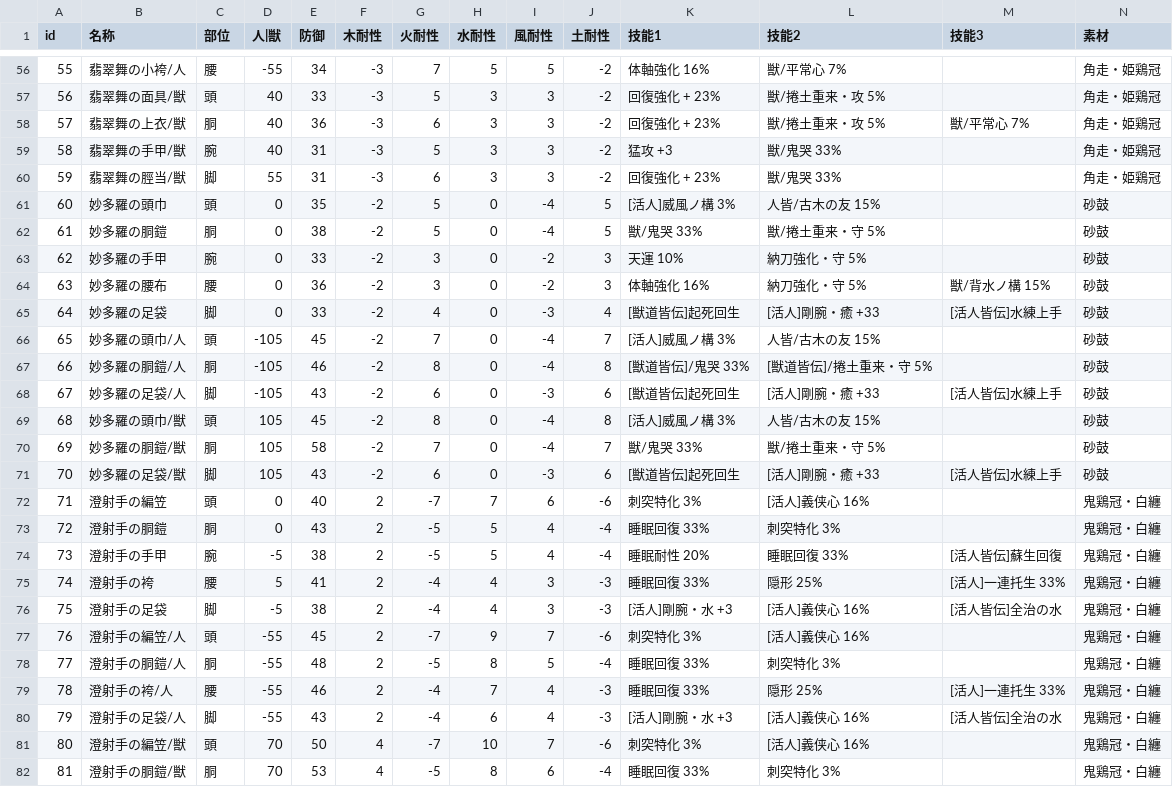
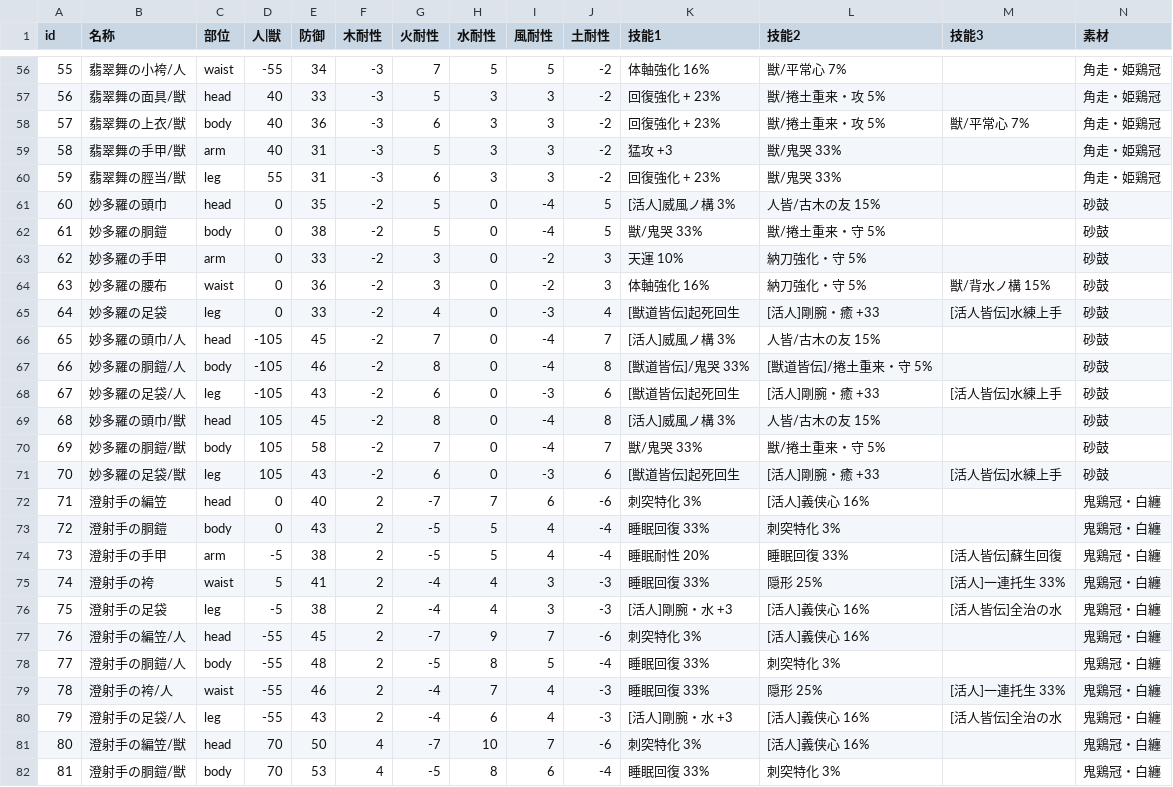
Before and after one commit to AquiTCD/gaming-support-tools, a CSV file: lib/wildhearts_armor_list.csv, drawn as a sheet; only a part is shown, gaps mark what is left out; the diff covers the shown part only.

```diff
--- a/lib/wildhearts_armor_list.csv
+++ b/lib/wildhearts_armor_list.csv
@@ -56,27 +56,27 @@ id,名称,部位,人|獣,防御,木耐性,火耐性,水耐性,風耐性,土耐
-55,翡翠舞の小袴/人,腰,-55,34,-3,7,5,5,-2,体軸強化 16%,獣/平常心 7%,,角走・姫鶏冠
-56,翡翠舞の面具/獣,頭,40,33,-3,5,3,3,-2,回復強化 + 23%,獣/捲土重来・攻 5%,,角走・姫鶏冠
-57,翡翠舞の上衣/獣,胴,40,36,-3,6,3,3,-2,回復強化 + 23%,獣/捲土重来・攻 5%,獣/平常心 7%,角走・姫鶏冠
-58,翡翠舞の手甲/獣,腕,40,31,-3,5,3,3,-2,猛攻 +3,獣/鬼哭 33%,,角走・姫鶏冠
-59,翡翠舞の脛当/獣,脚,55,31,-3,6,3,3,-2,回復強化 + 23%,獣/鬼哭 33%,,角走・姫鶏冠
-60,妙多羅の頭巾,頭,0,35,-2,5,0,-4,5,[活人]威風ノ構 3%,人皆/古木の友 15%,,砂鼓
-61,妙多羅の胴鎧,胴,0,38,-2,5,0,-4,5,獣/鬼哭 33%,獣/捲土重来・守 5%,,砂鼓
-62,妙多羅の手甲,腕,0,33,-2,3,0,-2,3,天運 10%,納刀強化・守 5%,,砂鼓
-63,妙多羅の腰布,腰,0,36,-2,3,0,-2,3,体軸強化 16%,納刀強化・守 5%,獣/背水ノ構 15%,砂鼓
-64,妙多羅の足袋,脚,0,33,-2,4,0,-3,4,[獣道皆伝]起死回生,[活人]剛腕・癒 +33,[活人皆伝]水練上手,砂鼓
-65,妙多羅の頭巾/人,頭,-105,45,-2,7,0,-4,7,[活人]威風ノ構 3%,人皆/古木の友 15%,,砂鼓
-66,妙多羅の胴鎧/人,胴,-105,46,-2,8,0,-4,8,[獣道皆伝]/鬼哭 33%,[獣道皆伝]/捲土重来・守 5%,,砂鼓
-67,妙多羅の足袋/人,脚,-105,43,-2,6,0,-3,6,[獣道皆伝]起死回生,[活人]剛腕・癒 +33,[活人皆伝]水練上手,砂鼓
-68,妙多羅の頭巾/獣,頭,105,45,-2,8,0,-4,8,[活人]威風ノ構 3%,人皆/古木の友 15%,,砂鼓
-69,妙多羅の胴鎧/獣,胴,105,58,-2,7,0,-4,7,獣/鬼哭 33%,獣/捲土重来・守 5%,,砂鼓
-70,妙多羅の足袋/獣,脚,105,43,-2,6,0,-3,6,[獣道皆伝]起死回生,[活人]剛腕・癒 +33,[活人皆伝]水練上手,砂鼓
-71,澄射手の編笠,頭,0,40,2,-7,7,6,-6,刺突特化 3%,[活人]義侠心 16%,,鬼鶏冠・白纏
-72,澄射手の胴鎧,胴,0,43,2,-5,5,4,-4,睡眠回復 33%,刺突特化 3%,,鬼鶏冠・白纏
-73,澄射手の手甲,腕,-5,38,2,-5,5,4,-4,睡眠耐性 20%,睡眠回復 33%,[活人皆伝]蘇生回復,鬼鶏冠・白纏
-74,澄射手の袴,腰,5,41,2,-4,4,3,-3,睡眠回復 33%,隠形 25%,[活人]一連托生 33%,鬼鶏冠・白纏
-75,澄射手の足袋,脚,-5,38,2,-4,4,3,-3,[活人]剛腕・水 +3,[活人]義侠心 16%,[活人皆伝]全治の水,鬼鶏冠・白纏
-76,澄射手の編笠/人,頭,-55,45,2,-7,9,7,-6,刺突特化 3%,[活人]義侠心 16%,,鬼鶏冠・白纏
-77,澄射手の胴鎧/人,胴,-55,48,2,-5,8,5,-4,睡眠回復 33%,刺突特化 3%,,鬼鶏冠・白纏
-78,澄射手の袴/人,腰,-55,46,2,-4,7,4,-3,睡眠回復 33%,隠形 25%,[活人]一連托生 33%,鬼鶏冠・白纏
-79,澄射手の足袋/人,脚,-55,43,2,-4,6,4,-3,[活人]剛腕・水 +3,[活人]義侠心 16%,[活人皆伝]全治の水,鬼鶏冠・白纏
-80,澄射手の編笠/獣,頭,70,50,4,-7,10,7,-6,刺突特化 3%,[活人]義侠心 16%,,鬼鶏冠・白纏
-81,澄射手の胴鎧/獣,胴,70,53,4,-5,8,6,-4,睡眠回復 33%,刺突特化 3%,,鬼鶏冠・白纏
+55,翡翠舞の小袴/人,waist,-55,34,-3,7,5,5,-2,体軸強化 16%,獣/平常心 7%,,角走・姫鶏冠
+56,翡翠舞の面具/獣,head,40,33,-3,5,3,3,-2,回復強化 + 23%,獣/捲土重来・攻 5%,,角走・姫鶏冠
+57,翡翠舞の上衣/獣,body,40,36,-3,6,3,3,-2,回復強化 + 23%,獣/捲土重来・攻 5%,獣/平常心 7%,角走・姫鶏冠
+58,翡翠舞の手甲/獣,arm,40,31,-3,5,3,3,-2,猛攻 +3,獣/鬼哭 33%,,角走・姫鶏冠
+59,翡翠舞の脛当/獣,leg,55,31,-3,6,3,3,-2,回復強化 + 23%,獣/鬼哭 33%,,角走・姫鶏冠
+60,妙多羅の頭巾,head,0,35,-2,5,0,-4,5,[活人]威風ノ構 3%,人皆/古木の友 15%,,砂鼓
+61,妙多羅の胴鎧,body,0,38,-2,5,0,-4,5,獣/鬼哭 33%,獣/捲土重来・守 5%,,砂鼓
+62,妙多羅の手甲,arm,0,33,-2,3,0,-2,3,天運 10%,納刀強化・守 5%,,砂鼓
+63,妙多羅の腰布,waist,0,36,-2,3,0,-2,3,体軸強化 16%,納刀強化・守 5%,獣/背水ノ構 15%,砂鼓
+64,妙多羅の足袋,leg,0,33,-2,4,0,-3,4,[獣道皆伝]起死回生,[活人]剛腕・癒 +33,[活人皆伝]水練上手,砂鼓
+65,妙多羅の頭巾/人,head,-105,45,-2,7,0,-4,7,[活人]威風ノ構 3%,人皆/古木の友 15%,,砂鼓
+66,妙多羅の胴鎧/人,body,-105,46,-2,8,0,-4,8,[獣道皆伝]/鬼哭 33%,[獣道皆伝]/捲土重来・守 5%,,砂鼓
+67,妙多羅の足袋/人,leg,-105,43,-2,6,0,-3,6,[獣道皆伝]起死回生,[活人]剛腕・癒 +33,[活人皆伝]水練上手,砂鼓
+68,妙多羅の頭巾/獣,head,105,45,-2,8,0,-4,8,[活人]威風ノ構 3%,人皆/古木の友 15%,,砂鼓
+69,妙多羅の胴鎧/獣,body,105,58,-2,7,0,-4,7,獣/鬼哭 33%,獣/捲土重来・守 5%,,砂鼓
+70,妙多羅の足袋/獣,leg,105,43,-2,6,0,-3,6,[獣道皆伝]起死回生,[活人]剛腕・癒 +33,[活人皆伝]水練上手,砂鼓
+71,澄射手の編笠,head,0,40,2,-7,7,6,-6,刺突特化 3%,[活人]義侠心 16%,,鬼鶏冠・白纏
+72,澄射手の胴鎧,body,0,43,2,-5,5,4,-4,睡眠回復 33%,刺突特化 3%,,鬼鶏冠・白纏
+73,澄射手の手甲,arm,-5,38,2,-5,5,4,-4,睡眠耐性 20%,睡眠回復 33%,[活人皆伝]蘇生回復,鬼鶏冠・白纏
+74,澄射手の袴,waist,5,41,2,-4,4,3,-3,睡眠回復 33%,隠形 25%,[活人]一連托生 33%,鬼鶏冠・白纏
+75,澄射手の足袋,leg,-5,38,2,-4,4,3,-3,[活人]剛腕・水 +3,[活人]義侠心 16%,[活人皆伝]全治の水,鬼鶏冠・白纏
+76,澄射手の編笠/人,head,-55,45,2,-7,9,7,-6,刺突特化 3%,[活人]義侠心 16%,,鬼鶏冠・白纏
+77,澄射手の胴鎧/人,body,-55,48,2,-5,8,5,-4,睡眠回復 33%,刺突特化 3%,,鬼鶏冠・白纏
+78,澄射手の袴/人,waist,-55,46,2,-4,7,4,-3,睡眠回復 33%,隠形 25%,[活人]一連托生 33%,鬼鶏冠・白纏
+79,澄射手の足袋/人,leg,-55,43,2,-4,6,4,-3,[活人]剛腕・水 +3,[活人]義侠心 16%,[活人皆伝]全治の水,鬼鶏冠・白纏
+80,澄射手の編笠/獣,head,70,50,4,-7,10,7,-6,刺突特化 3%,[活人]義侠心 16%,,鬼鶏冠・白纏
+81,澄射手の胴鎧/獣,body,70,53,4,-5,8,6,-4,睡眠回復 33%,刺突特化 3%,,鬼鶏冠・白纏
```
Also changed, not shown: 170 edited cells elsewhere in this file, 1 other file.
